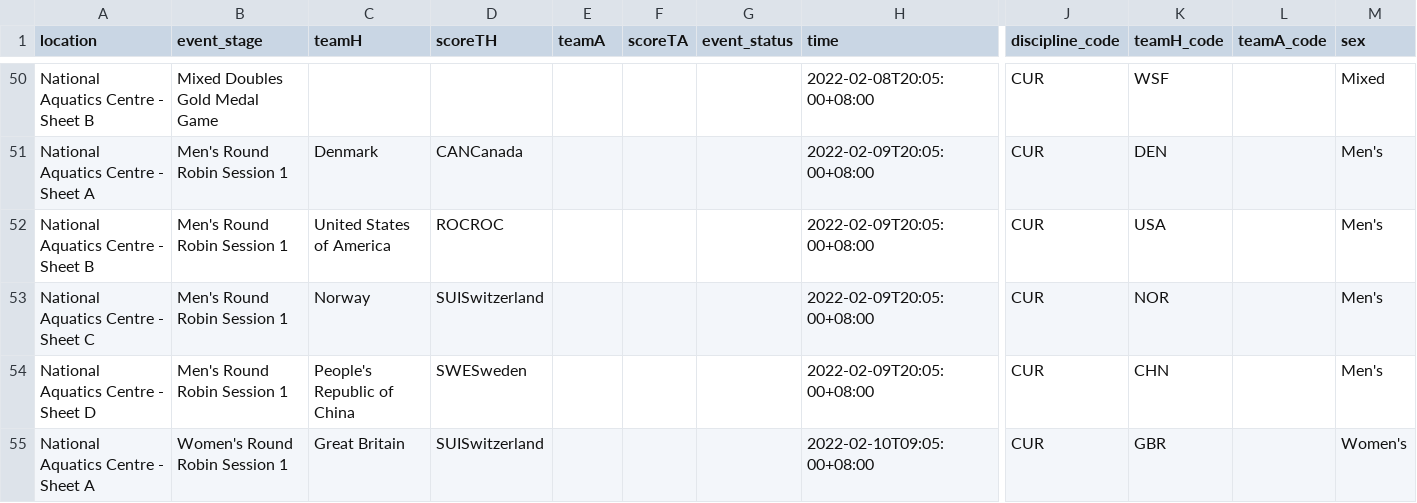
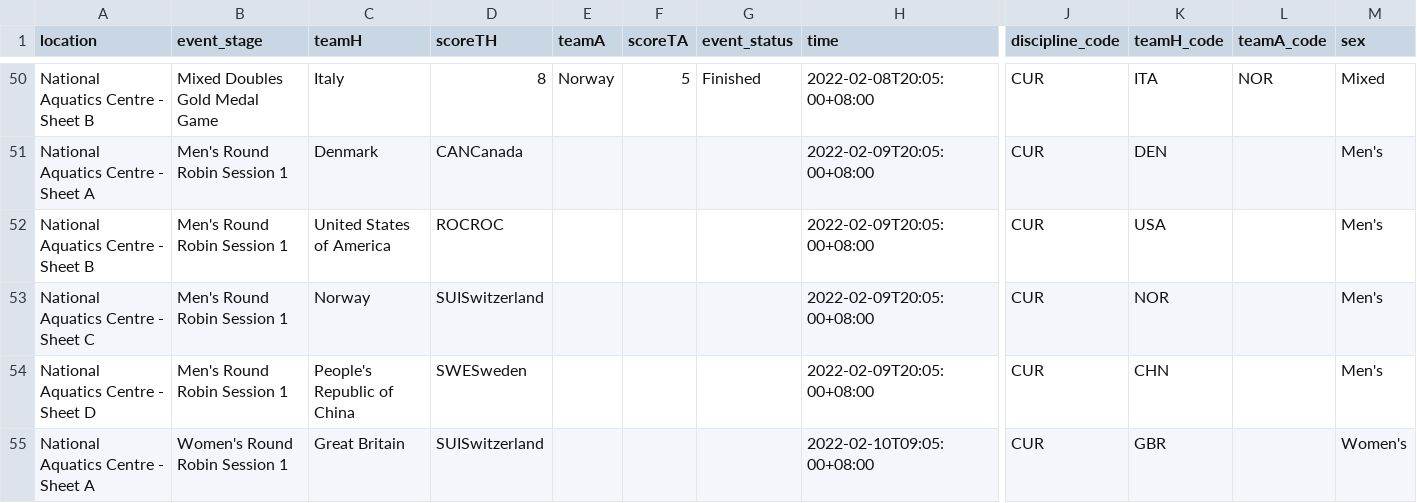
Before and after one commit to MariPS/Beijing2022, a CSV file: data_preparation/datasets/curling_results.csv, drawn as a sheet; only a part is shown, gaps mark what is left out; the diff covers the shown part only; the diff names each change by its address in the sheet, - before the commit and + after, or states it on an @@ line.

```diff
--- a/data_preparation/datasets/curling_results.csv
+++ b/data_preparation/datasets/curling_results.csv
-C50 (teamH): (empty)
+C50 (teamH): Italy
-D50 (scoreTH): (empty)
+D50 (scoreTH): 8
-E50 (teamA): (empty)
+E50 (teamA): Norway
-F50 (scoreTA): (empty)
+F50 (scoreTA): 5
-G50 (event_status): (empty)
+G50 (event_status): Finished
-K50 (teamH_code): WSF
+K50 (teamH_code): ITA
-L50 (teamA_code): (empty)
+L50 (teamA_code): NOR
```
Also changed, not shown: 39 edited cells elsewhere in this file, data_preparation/datasets/entries_discipline.csv, data_preparation/datasets/hockey_results.csv, 8 other files.
